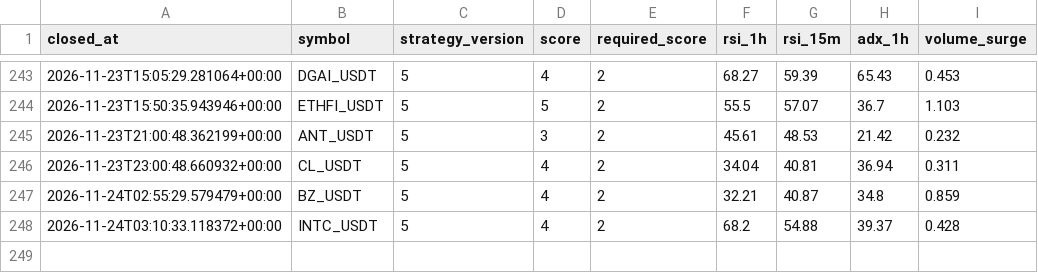
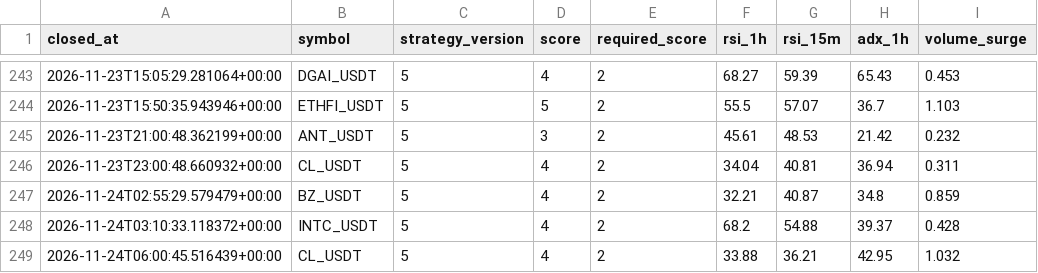
Before and after one commit to wjdtks255-lgtm/Gateio_signal, a CSV file: trades_audit.csv, drawn as a sheet; only a part is shown, gaps mark what is left out; the diff names each change by its address in the sheet, - before the commit and + after, or states it on an @@ line.

```diff
--- a/trades_audit.csv
+++ b/trades_audit.csv
+row 249: 2026-11-24T06:00:45.516439+00:00 | CL_USDT | 5 | 4 | 2 | 33.88 | 36.21 | 42.95 | 1.032
```
Also changed, not shown: ai_trades.csv, trades.csv, 1 other file.
